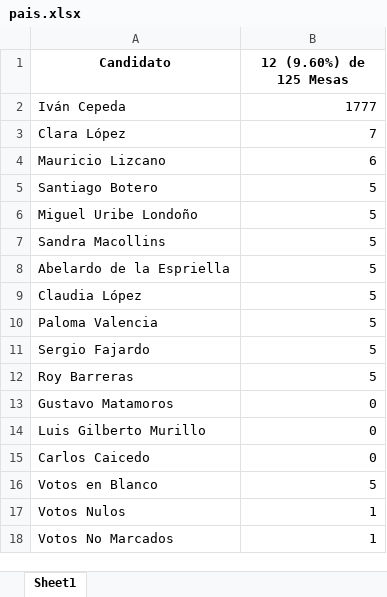
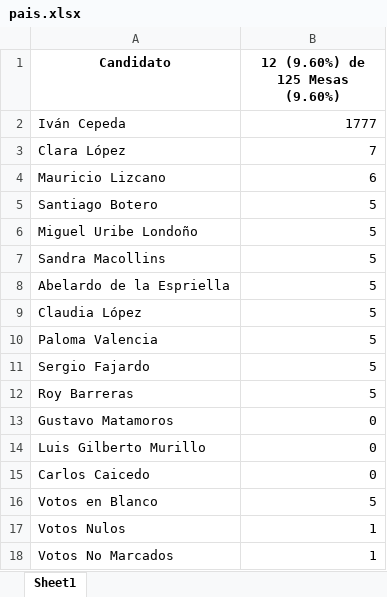
Before and after one commit to datametricscolombia/presidencia_20260531, an Excel workbook: dashboard/pais.xlsx, sheet Sheet1, drawn as a sheet; values as stored, in another font and other column widths than the file's, no borders; the diff names each change by its address in the sheet, - before the commit and + after, or states it on an @@ line.

```diff
--- a/dashboard/pais.xlsx (sheet Sheet1)
+++ b/dashboard/pais.xlsx (sheet Sheet1)
-B1: 12 (9.60%) de 125 Mesas
+B1: 12 (9.60%) de 125 Mesas (9.60%)
```
Also changed, not shown: dashboard/df_validos.xlsx.
